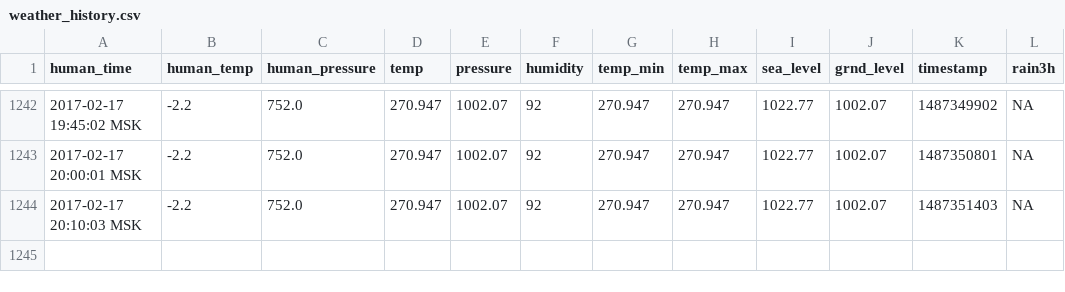
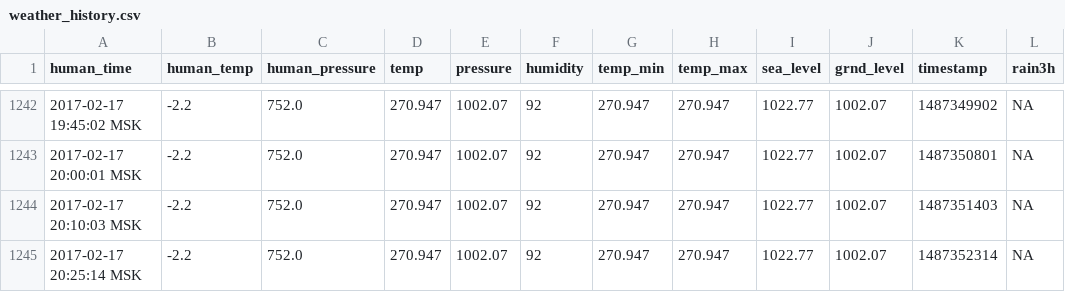
Before and after one commit to iot-rus/agri-iot-data, a CSV file: weather_history.csv, drawn as a sheet; only a part is shown, gaps mark what is left out; the diff names each change by its address in the sheet, - before the commit and + after, or states it on an @@ line.

```diff
--- a/weather_history.csv
+++ b/weather_history.csv
+row 1245: 2017-02-17 20:25:14 MSK | -2.2 | 752.0 | 270.947 | 1002.07 | 92 | 270.947 | 270.947 | 1022.77 | 1002.07 | 1487352314 | NA
```
Also changed, not shown: 1 other file.
